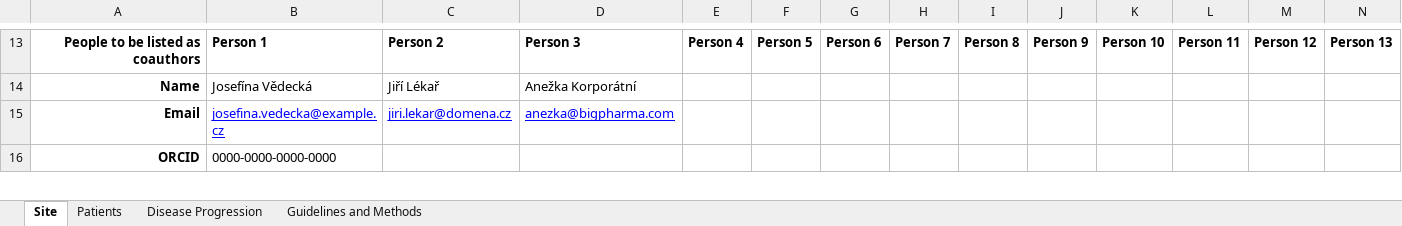
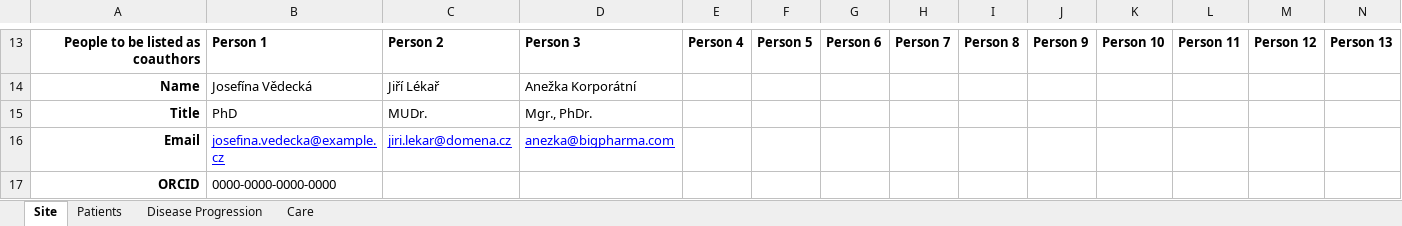
Before and after one commit to cas-bioinf/covid19retrospective, an Excel workbook: public_data/Data_Collection.xlsx, sheet Site, drawn as a sheet; only a part is shown, gaps mark what is left out; values as stored, in another font and other column widths than the file's, no borders; rows hold the shown columns only; the diff names each change by its address in the sheet, - before the commit and + after, or states it on an @@ line.

Commit message:
More work on data collection sheets

```diff
--- a/public_data/Data_Collection.xlsx (sheet Site)
+++ b/public_data/Data_Collection.xlsx (sheet Site)
-sheet tab: Guidelines and Methods
+sheet tab: Care
+row 15: Title | PhD | MUDr. | Mgr., PhDr.
```
Also changed, not shown: sheet Disease Progression, sheet Patients, sheet Care, 1 other file.
